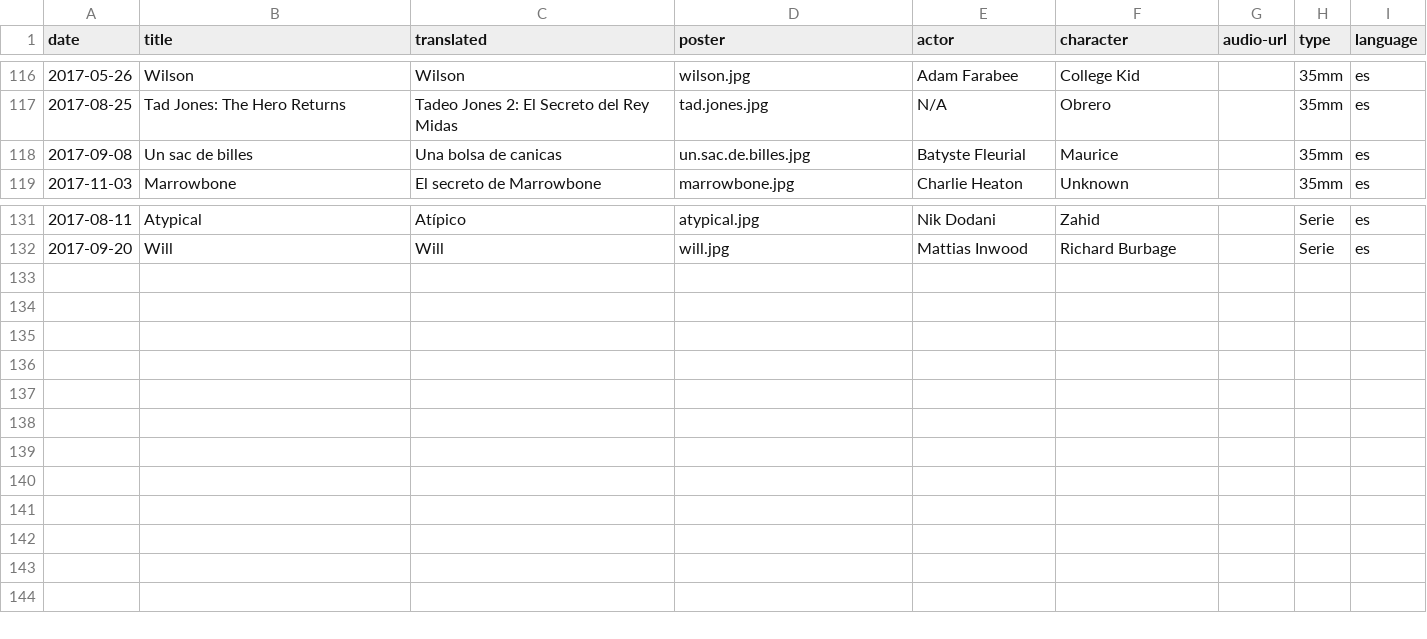
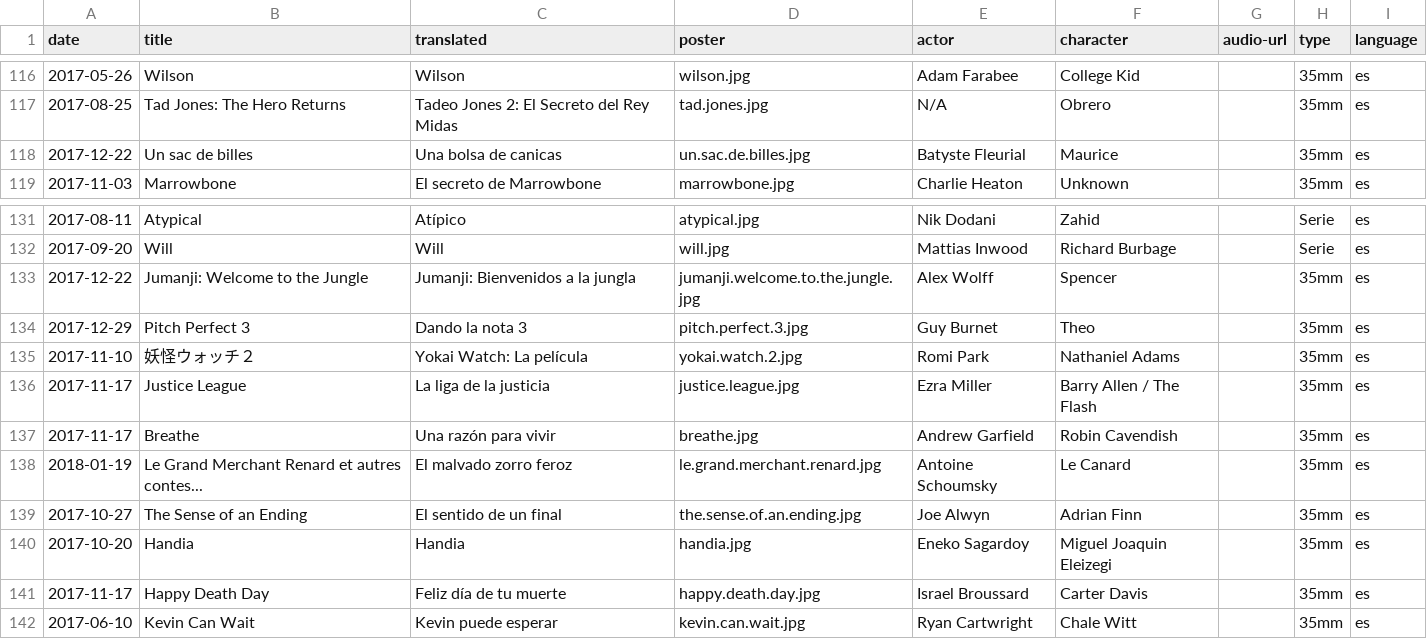
Before and after one commit to mutsuda/mutsuda.github.io, a CSV file: _data/dubbings.csv, drawn as a sheet; only a part is shown, gaps mark what is left out.

```diff
--- a/_data/dubbings.csv
+++ b/_data/dubbings.csv
@@ -117,3 +117,3 @@ date,title,translated,poster,actor,character,audio-url,type,language
 2017-08-25,Tad Jones: The Hero Returns,Tadeo Jones 2: El Secreto del Rey Midas,tad.jones.jpg,N/A,Obrero,,35mm,es
-2017-09-08,Un sac de billes,Una bolsa de canicas,un.sac.de.billes.jpg,Batyste Fleurial,Maurice,,35mm,es
+2017-12-22,Un sac de billes,Una bolsa de canicas,un.sac.de.billes.jpg,Batyste Fleurial,Maurice,,35mm,es
 2017-11-03,Marrowbone,El secreto de Marrowbone,marrowbone.jpg,Charlie Heaton,Unknown,,35mm,es
@@ -132 +132,11 @@ date,title,translated,poster,actor,character,audio-url,type,language
 2017-09-20,Will,Will,will.jpg,Mattias Inwood,Richard Burbage,,Serie,es
+2017-12-22,Jumanji: Welcome to the Jungle,Jumanji: Bienvenidos a la jungla,jumanji.welcome.to.the.jungle.jpg,Alex Wolff,Spencer,,35mm,es
+2017-12-29,Pitch Perfect 3,Dando la nota 3,pitch.perfect.3.jpg,Guy Burnet,Theo,,35mm,es
+2017-11-10,妖怪ウォッチ２,Yokai Watch: La película,yokai.watch.2.jpg,Romi Park,Nathaniel Adams,,35mm,es
+2017-11-17,Justice League,La liga de la justicia,justice.league.jpg,Ezra Miller,Barry Allen / The Flash,,35mm,es
+2017-11-17,Breathe,Una razón para vivir,breathe.jpg,Andrew Garfield,Robin Cavendish,,35mm,es
+2018-01-19,Le Grand Merchant Renard et autres contes...,El malvado zorro feroz,le.grand.merchant.renard.jpg,Antoine Schoumsky,Le Canard,,35mm,es
+2017-10-27,The Sense of an Ending,El sentido de un final,the.sense.of.an.ending.jpg,Joe Alwyn,Adrian Finn,,35mm,es
+2017-10-20,Handia,Handia,handia.jpg,Eneko Sagardoy,Miguel Joaquin Eleizegi,,35mm,es
+2017-11-17,Happy Death Day,Feliz día de tu muerte,happy.death.day.jpg,Israel Broussard,Carter Davis,,35mm,es
+2017-06-10,Kevin Can Wait,Kevin puede esperar,kevin.can.wait.jpg,Ryan Cartwright,Chale Witt,,35mm,es
```
Also changed, not shown: 10 other files.
